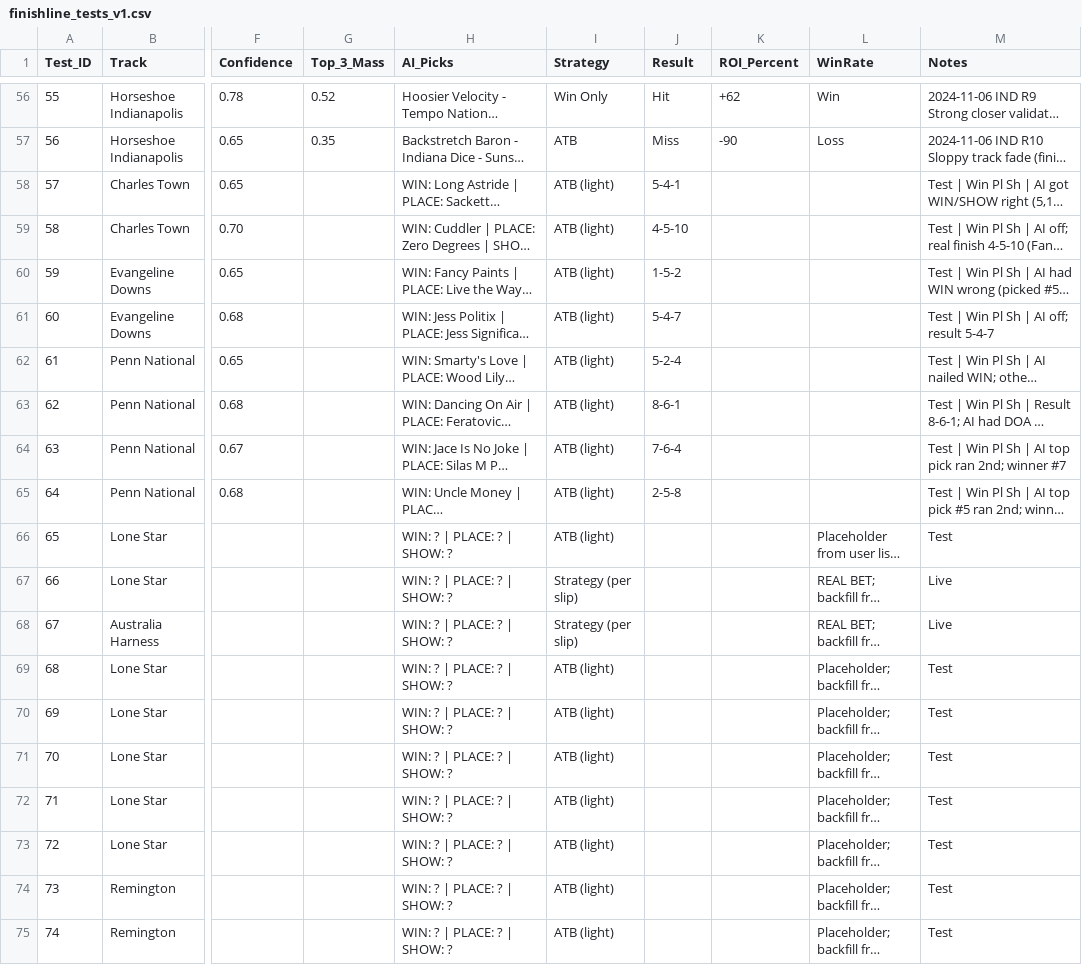
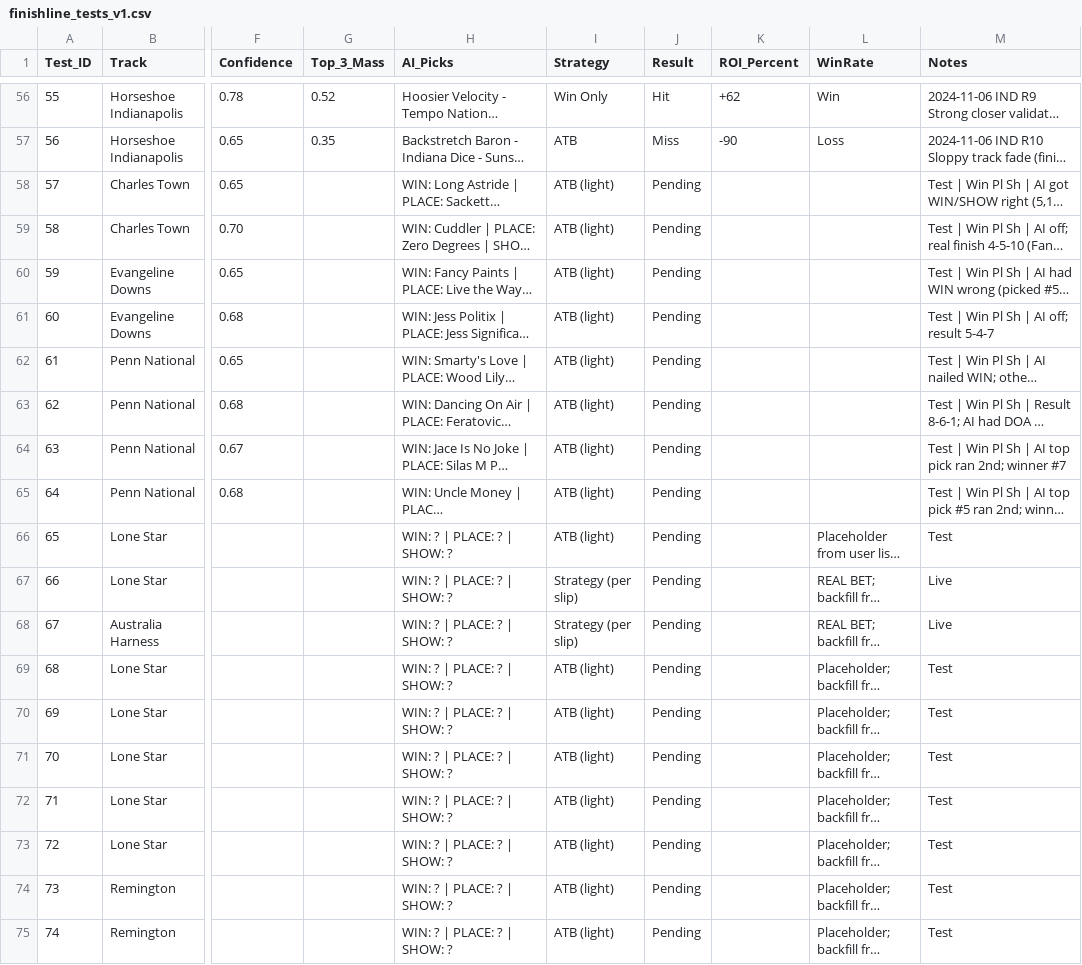
Before and after one commit to gmartindale44/finishline-wps-ai, a CSV file: data/finishline_tests_v1.csv, drawn as a sheet; only a part is shown, gaps mark what is left out; long unchanged cells end in …; the diff names each change by its address in the sheet, - before the commit and + after, or states it on an @@ line.

Commit message:
chore(data): sanitize placeholder rows; skip Pending in calibration; regenerate v1 (preview)

```diff
--- a/data/finishline_tests_v1.csv
+++ b/data/finishline_tests_v1.csv
-J58 (Result): 5-4-1
+J58 (Result): Pending
-J59 (Result): 4-5-10
+J59 (Result): Pending
-J60 (Result): 1-5-2
+J60 (Result): Pending
-J61 (Result): 5-4-7
+J61 (Result): Pending
-J62 (Result): 5-2-4
+J62 (Result): Pending
-J63 (Result): 8-6-1
+J63 (Result): Pending
-J64 (Result): 7-6-4
+J64 (Result): Pending
-J65 (Result): 2-5-8
+J65 (Result): Pending
-J66:J75 (Result): (empty)
+J66:J75 (Result): Pending
```
Also changed, not shown: 4 other files.
